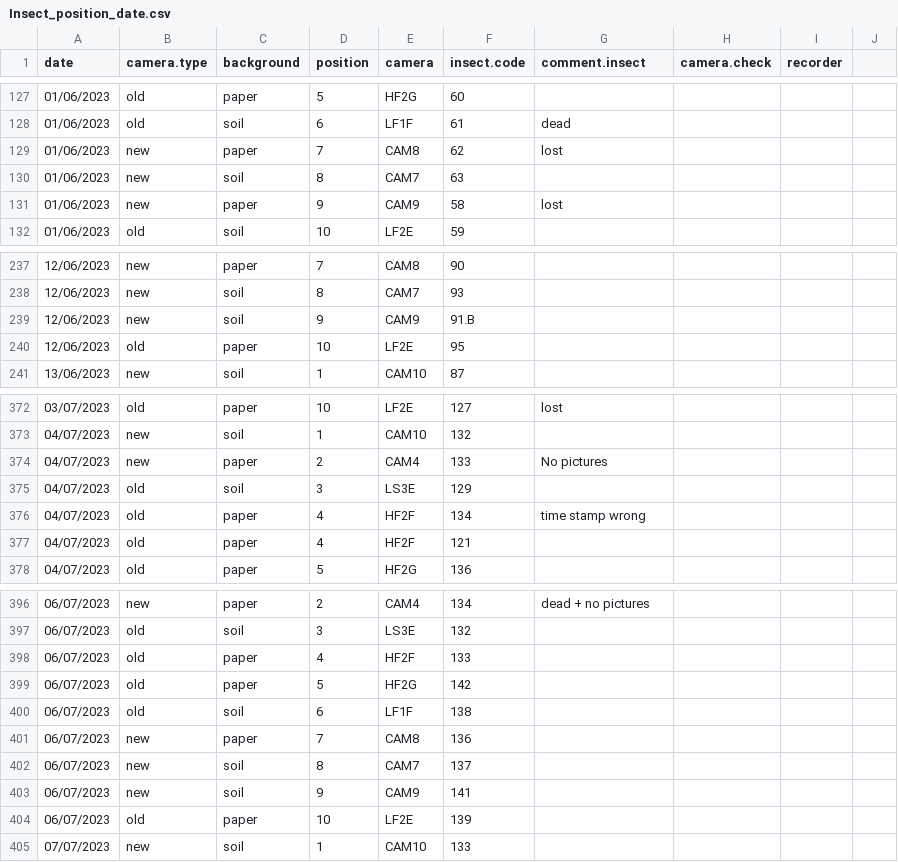
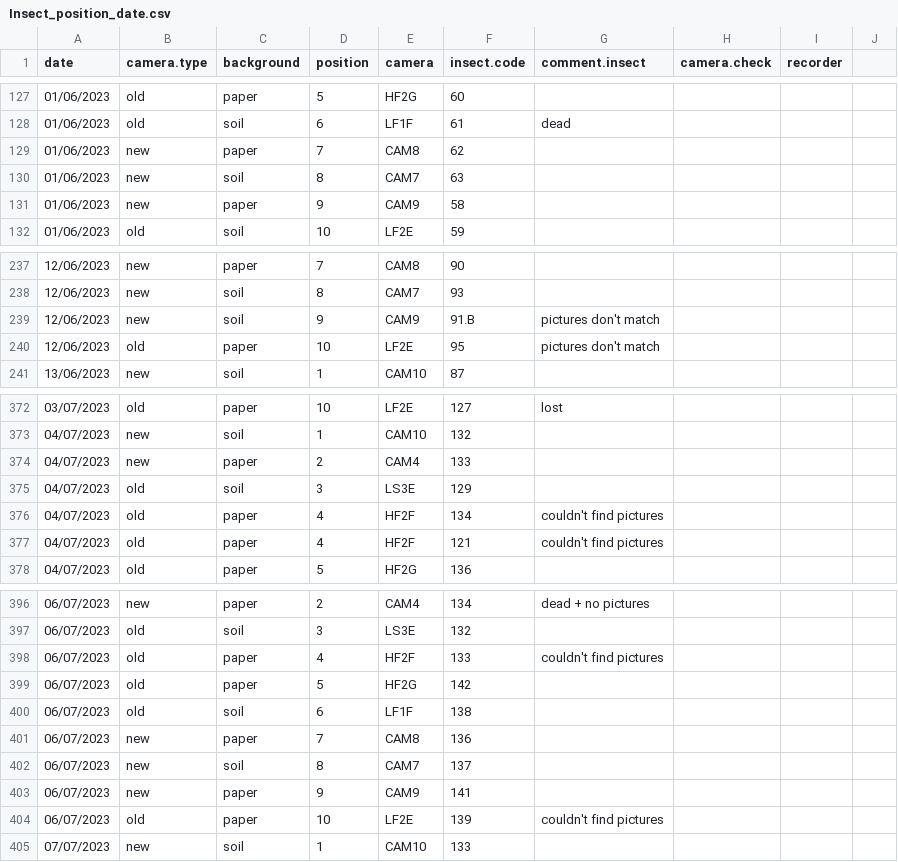
Before and after one commit to mikkelberg/eco-aldi, a CSV file: annotations/controlled-conditions/src-files/Insect_position_date.csv, drawn as a sheet; only a part is shown, gaps mark what is left out; the diff covers the shown part only.

```diff
--- a/annotations/controlled-conditions/src-files/Insect_position_date.csv
+++ b/annotations/controlled-conditions/src-files/Insect_position_date.csv
@@ -128,5 +128,5 @@
 01/06/2023,old,soil,6,LF1F,61,dead,,,
-01/06/2023,new,paper,7,CAM8,62,lost,,,
+01/06/2023,new,paper,7,CAM8,62,,,,
 01/06/2023,new,soil,8,CAM7,63,,,,
-01/06/2023,new,paper,9,CAM9,58,lost,,,
+01/06/2023,new,paper,9,CAM9,58,,,,
 01/06/2023,old,soil,10,LF2E,59,,,,
@@ -238,4 +238,4 @@
 12/06/2023,new,soil,8,CAM7,93,,,,
-12/06/2023,new,soil,9,CAM9,91.B,,,,
-12/06/2023,old,paper,10,LF2E,95,,,,
+12/06/2023,new,soil,9,CAM9,91.B,pictures don't match,,,
+12/06/2023,old,paper,10,LF2E,95,pictures don't match,,,
 13/06/2023,new,soil,1,CAM10,87,,,,
@@ -373,6 +373,6 @@
 04/07/2023,new,soil,1,CAM10,132,,,,
-04/07/2023,new,paper,2,CAM4,133,No pictures,,,
+04/07/2023,new,paper,2,CAM4,133,,,,
 04/07/2023,old,soil,3,LS3E,129,,,,
-04/07/2023,old,paper,4,HF2F,134,time stamp wrong,,,
-04/07/2023,old,paper,4,HF2F,121,,,,
+04/07/2023,old,paper,4,HF2F,134,couldn't find pictures,,,
+04/07/2023,old,paper,4,HF2F,121,couldn't find pictures,,,
 04/07/2023,old,paper,5,HF2G,136,,,,
@@ -397,3 +397,3 @@
 06/07/2023,old,soil,3,LS3E,132,,,,
-06/07/2023,old,paper,4,HF2F,133,,,,
+06/07/2023,old,paper,4,HF2F,133,couldn't find pictures,,,
 06/07/2023,old,paper,5,HF2G,142,,,,
@@ -402,4 +402,4 @@
 06/07/2023,new,soil,8,CAM7,137,,,,
-06/07/2023,new,soil,9,CAM9,141,,,,
-06/07/2023,old,paper,10,LF2E,139,,,,
+06/07/2023,new,paper,9,CAM9,141,,,,
+06/07/2023,old,paper,10,LF2E,139,couldn't find pictures,,,
 07/07/2023,new,soil,1,CAM10,133,,,,
```
Also changed, not shown: 14 edited cells elsewhere in this file, 29 other files.
